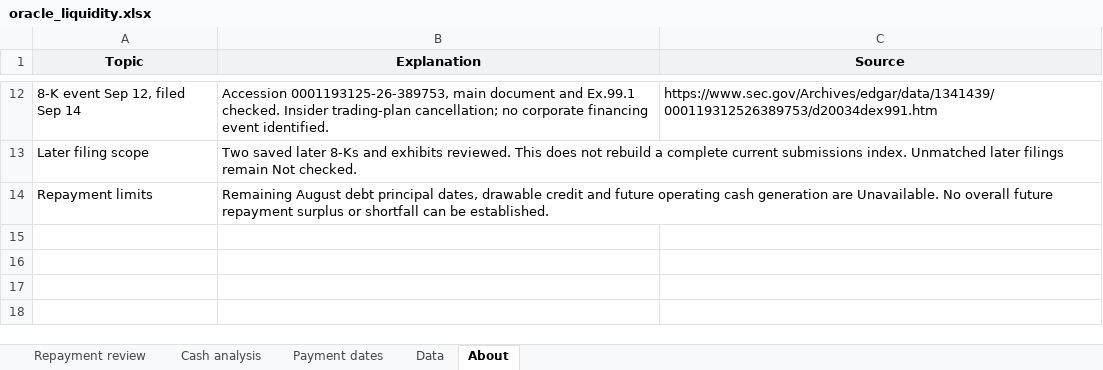
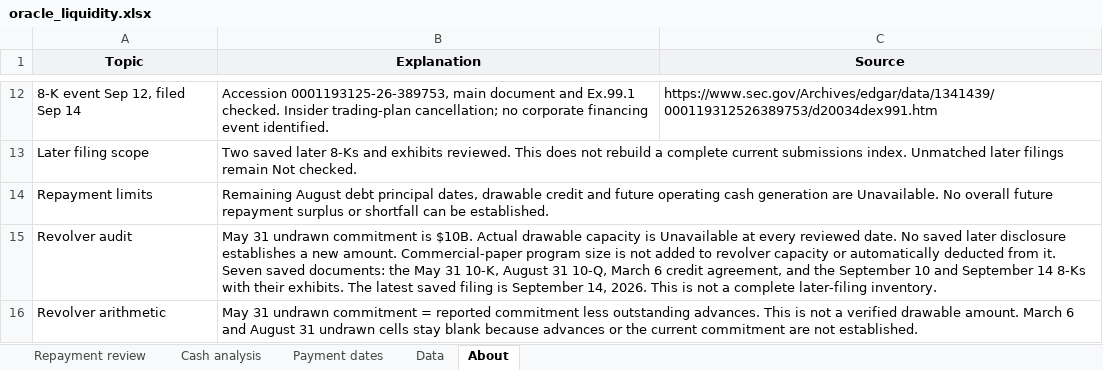
Before and after one commit to jackconnolly1000-ux/institutional-research-terminal, an Excel workbook: samples/oracle_liquidity.xlsx, sheet About, drawn as a sheet; only a part is shown, gaps mark what is left out; values as stored, in another font and other column widths than the file's, no borders; the diff names each change by its address in the sheet, - before the commit and + after, or states it on an @@ line.

Commit message:
Audit Oracle revolver commitment and drawable capacity

```diff
--- a/samples/oracle_liquidity.xlsx (sheet About)
+++ b/samples/oracle_liquidity.xlsx (sheet About)
+row 15: Revolver audit | May 31 undrawn commitment is $10B. Actual drawable capacity is Unavailable at every reviewed date. No saved later disclosure establishes a new amount. Commercial-paper program size is not added to revolver capacity or automatically deducted from it. Seven saved documents: the May 31 10-K, August 31 10-Q, March 6 credit agreement, and the September 10 and September 14 8-Ks with their exhibits. The latest saved filing is September 14, 2026. This is not a complete later-filing inventory.
+row 16: Revolver arithmetic | May 31 undrawn commitment = reported commitment less outstanding advances. This is not a verified drawable amount. March 6 and August 31 undrawn cells stay blank because advances or the current commitment are not established.
```
Also changed, not shown: sheet Data, sheet Repayment review, charts or pictures, 16 other files.
